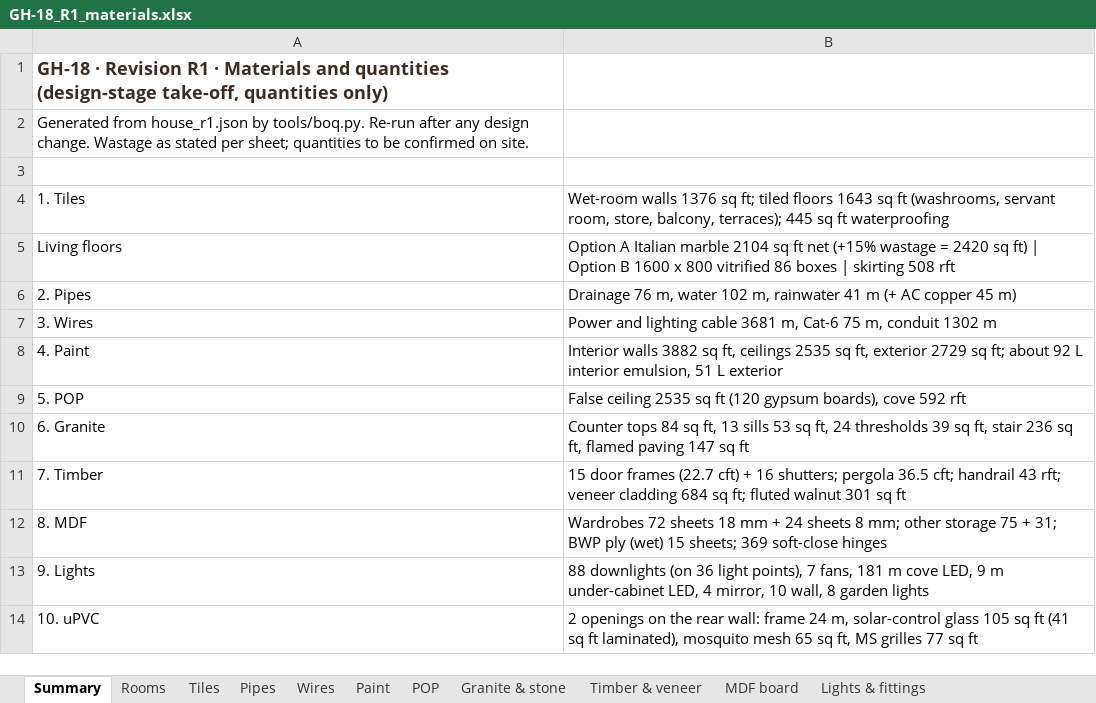
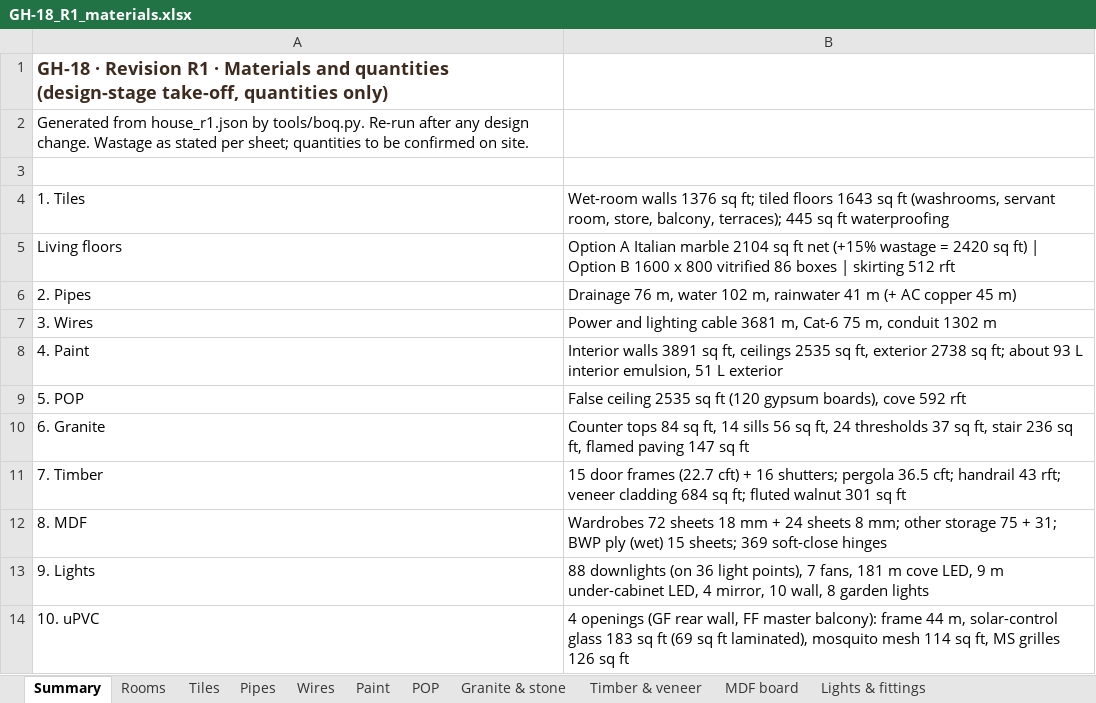
Before and after one commit to work-deepti/house-design, an Excel workbook: gh18-house/plans/r1/GH-18_R1_materials.xlsx, sheet Summary, drawn as a sheet; values as stored, in another font and other column widths than the file's, no borders; the diff names each change by its address in the sheet, - before the commit and + after, or states it on an @@ line.

```diff
--- a/gh18-house/plans/r1/GH-18_R1_materials.xlsx (sheet Summary)
+++ b/gh18-house/plans/r1/GH-18_R1_materials.xlsx (sheet Summary)
-B5: …| skirting 508 rft
+B5: …| skirting 512 rft
-B8: Interior walls 3882 sq ft, ceilings 2535 sq ft, exterior 2729 sq ft; about 92 L interior…
+B8: Interior walls 3891 sq ft, ceilings 2535 sq ft, exterior 2738 sq ft; about 93 L interior…
-B10: …sq ft, 13 sills 53 sq ft, 24 thresholds 39 sq ft,…
+B10: …sq ft, 14 sills 56 sq ft, 24 thresholds 37 sq ft,…
-B14: 2 openings on the rear wall: frame 24 m, solar-control glass 105 sq ft (41 sq ft laminated), mosquito mesh 65 sq ft, MS grilles 77 sq ft
+B14: 4 openings (GF rear wall, FF master balcony): frame 44 m, solar-control glass 183 sq ft (69 sq ft laminated), mosquito mesh 114 sq ft, MS grilles 126 sq ft
```
Also changed, not shown: sheet uPVC doors & windows, sheet Granite & stone, sheet Paint, sheet Rooms, sheet Notes, 15 other files.
